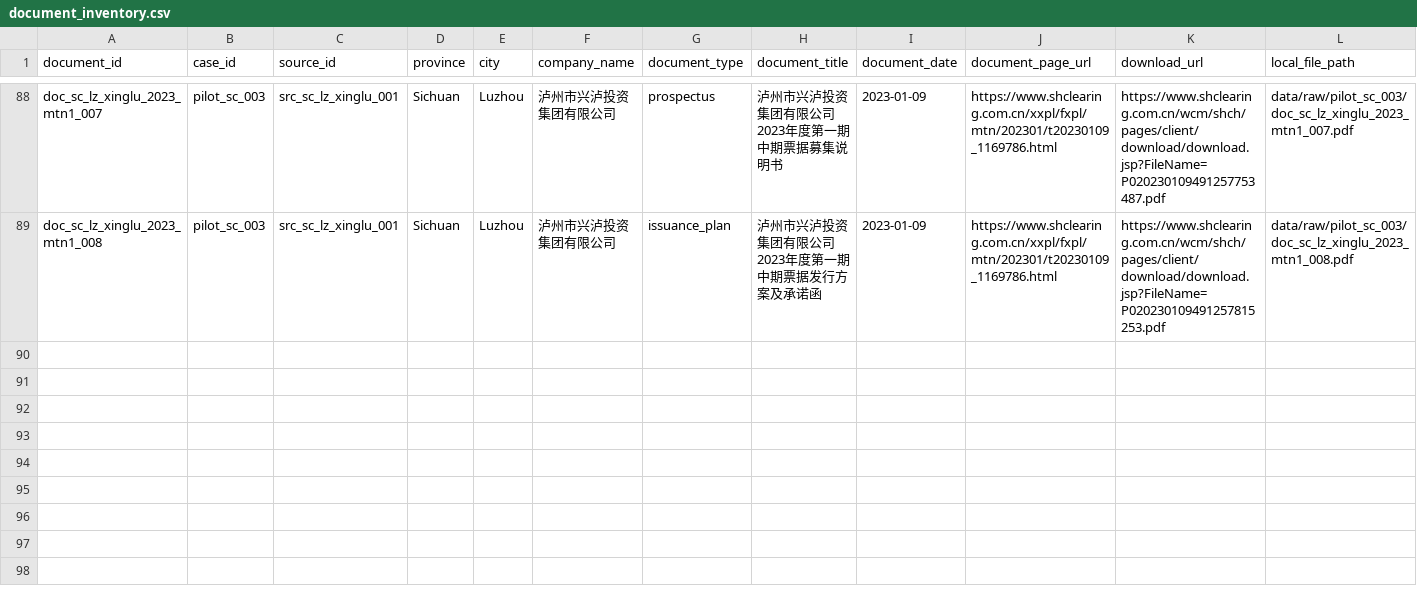
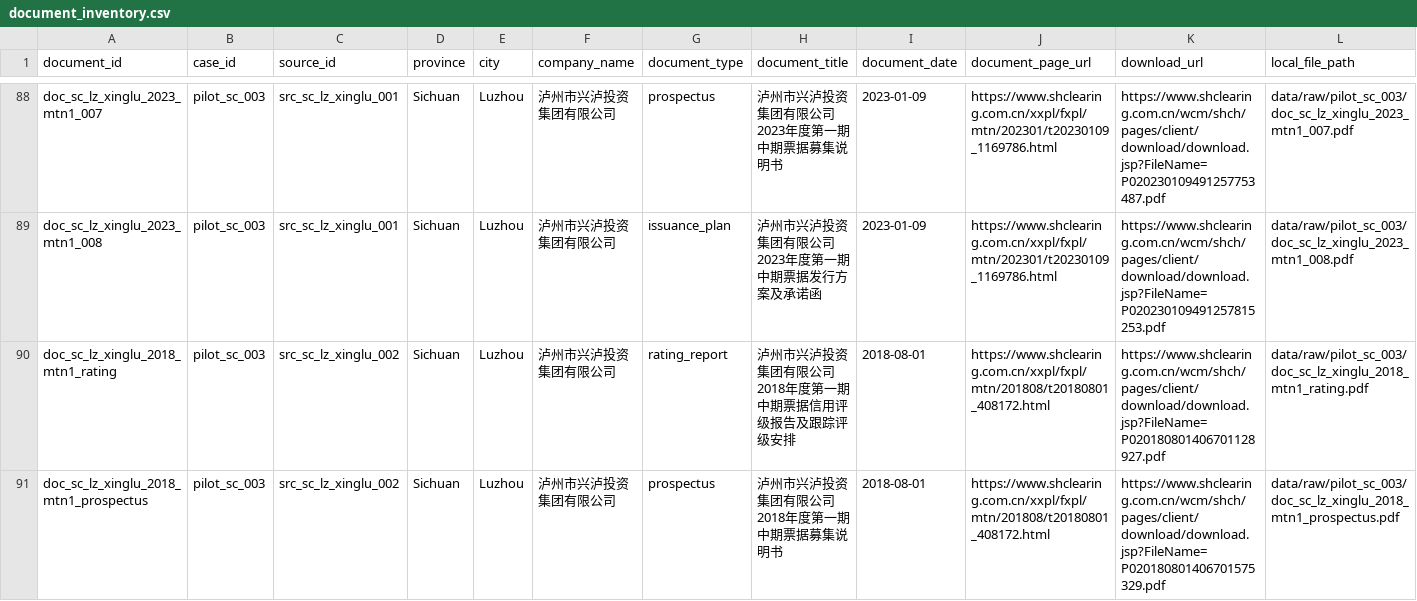
Before and after one commit to Shunyu1001/LGFV, a CSV file: data/document_inventory.csv, drawn as a sheet; only a part is shown, gaps mark what is left out; rows hold the shown columns only; the diff names each change by its address in the sheet, - before the commit and + after, or states it on an @@ line.

Commit message:
Strengthen Luzhou Xinglu evidence packet

```diff
--- a/data/document_inventory.csv
+++ b/data/document_inventory.csv
+row 90: doc_sc_lz_xinglu_2018_mtn1_rating | pilot_sc_003 | src_sc_lz_xinglu_002 | Sichuan | Luzhou | 泸州市兴泸投资集团有限公司 | rating_report | 泸州市兴泸投资集团有限公司2018年度第一期中期票据信用评级报告及跟踪评级安排 | 2018-08-01 | https://www.shclearing.com.cn/xxpl/fxpl/mtn/201808/t20180801_408172.html | https://www.shclearing.com.cn/wcm/shch/pages/client/download/download.jsp?FileName=P020180801406701128927.pdf | data/raw/pilot_sc_003/doc_sc_lz_xinglu_2018_mtn1_rating.pdf
+row 91: doc_sc_lz_xinglu_2018_mtn1_prospectus | pilot_sc_003 | src_sc_lz_xinglu_002 | Sichuan | Luzhou | 泸州市兴泸投资集团有限公司 | prospectus | 泸州市兴泸投资集团有限公司2018年度第一期中期票据募集说明书 | 2018-08-01 | https://www.shclearing.com.cn/xxpl/fxpl/mtn/201808/t20180801_408172.html | https://www.shclearing.com.cn/wcm/shch/pages/client/download/download.jsp?FileName=P020180801406701575329.pdf | data/raw/pilot_sc_003/doc_sc_lz_xinglu_2018_mtn1_prospectus.pdf
```
Also changed, not shown: data/bond_inventory.csv, data/source_inventory.csv, 2 other files.
